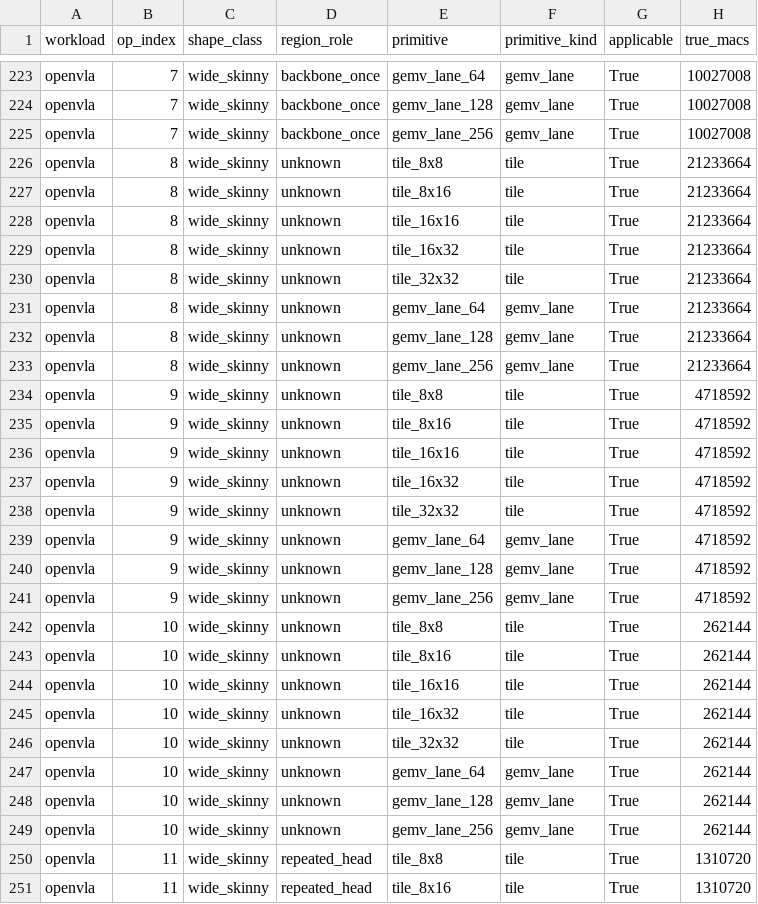
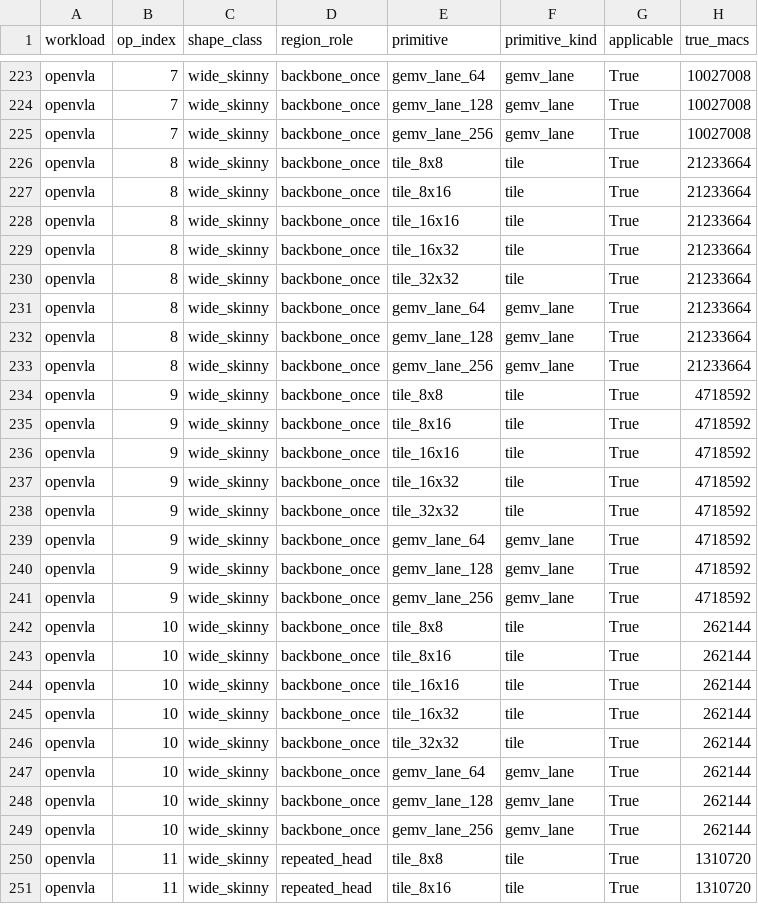
Before and after one commit to ucb-bar/merlin, a CSV file: merlin/benchmarks/dse_guidance/case_study/tile_waste_table.csv, drawn as a sheet; only a part is shown, gaps mark what is left out; the diff covers the shown part only; the diff names each change by its address in the sheet, - before the commit and + after, or states it on an @@ line.

```diff
--- a/merlin/benchmarks/dse_guidance/case_study/tile_waste_table.csv
+++ b/merlin/benchmarks/dse_guidance/case_study/tile_waste_table.csv
-D226:D249 (region_role): unknown
+D226:D249 (region_role): backbone_once
```
Also changed, not shown: 8 edited cells elsewhere in this file, merlin/benchmarks/dse_guidance/case_study/cross_workload_provenance.csv, merlin/benchmarks/dse_guidance/case_study/operator_shape_table.csv, 38 other files.
